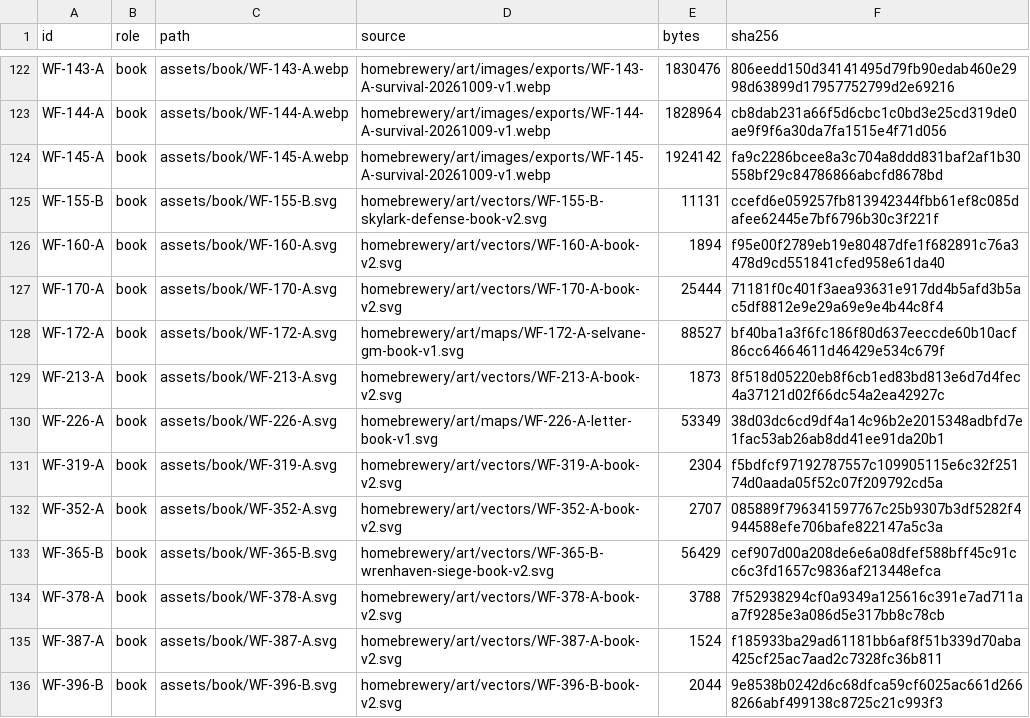
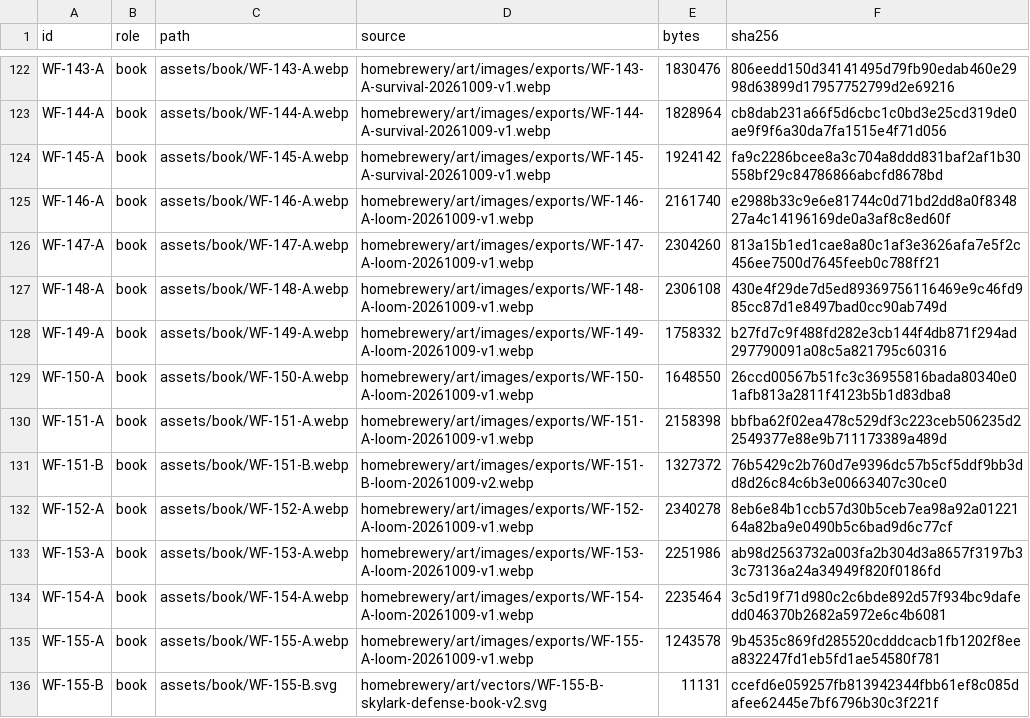
Before and after one commit to Venator-Ignis/WeaveFall, a CSV file: IMAGE_INDEX.csv, drawn as a sheet; only a part is shown, gaps mark what is left out; the shorter side is filled out with more unchanged rows; the diff covers the shown part only; the diff names each change by its address in the sheet, - before the commit and + after, or states it on an @@ line.

Commit message:
Update WeaveFall artwork, maps and watercolour mask assets

```diff
--- a/IMAGE_INDEX.csv
+++ b/IMAGE_INDEX.csv
+row 125: WF-146-A | book | assets/book/WF-146-A.webp | homebrewery/art/images/exports/WF-146-A-loom-20261009-v1.webp | 2161740 | e2988b33c9e6e81744c0d71bd2dd8a0f834827a4c14196169de0a3af8c8ed60f
+row 126: WF-147-A | book | assets/book/WF-147-A.webp | homebrewery/art/images/exports/WF-147-A-loom-20261009-v1.webp | 2304260 | 813a15b1ed1cae8a80c1af3e3626afa7e5f2c456ee7500d7645feeb0c788ff21
+row 127: WF-148-A | book | assets/book/WF-148-A.webp | homebrewery/art/images/exports/WF-148-A-loom-20261009-v1.webp | 2306108 | 430e4f29de7d5ed89369756116469e9c46fd985cc87d1e8497bad0cc90ab749d
+row 128: WF-149-A | book | assets/book/WF-149-A.webp | homebrewery/art/images/exports/WF-149-A-loom-20261009-v1.webp | 1758332 | b27fd7c9f488fd282e3cb144f4db871f294ad297790091a08c5a821795c60316
+row 129: WF-150-A | book | assets/book/WF-150-A.webp | homebrewery/art/images/exports/WF-150-A-loom-20261009-v1.webp | 1648550 | 26ccd00567b51fc3c36955816bada80340e01afb813a2811f4123b5b1d83dba8
+row 130: WF-151-A | book | assets/book/WF-151-A.webp | homebrewery/art/images/exports/WF-151-A-loom-20261009-v1.webp | 2158398 | bbfba62f02ea478c529df3c223ceb506235d22549377e88e9b711173389a489d
+row 131: WF-151-B | book | assets/book/WF-151-B.webp | homebrewery/art/images/exports/WF-151-B-loom-20261009-v2.webp | 1327372 | 76b5429c2b760d7e9396dc57b5cf5ddf9bb3dd8d26c84c6b3e00663407c30ce0
+row 132: WF-152-A | book | assets/book/WF-152-A.webp | homebrewery/art/images/exports/WF-152-A-loom-20261009-v1.webp | 2340278 | 8eb6e84b1ccb57d30b5ceb7ea98a92a0122164a82ba9e0490b5c6bad9d6c77cf
+row 133: WF-153-A | book | assets/book/WF-153-A.webp | homebrewery/art/images/exports/WF-153-A-loom-20261009-v1.webp | 2251986 | ab98d2563732a003fa2b304d3a8657f3197b33c73136a24a34949f820f0186fd
+row 134: WF-154-A | book | assets/book/WF-154-A.webp | homebrewery/art/images/exports/WF-154-A-loom-20261009-v1.webp | 2235464 | 3c5d19f71d980c2c6bde892d57f934bc9dafedd046370b2682a5972e6c4b6081
+row 135: WF-155-A | book | assets/book/WF-155-A.webp | homebrewery/art/images/exports/WF-155-A-loom-20261009-v1.webp | 1243578 | 9b4535c869fd285520cdddcacb1fb1202f8eea832247fd1eb5fd1ae54580f781
```
Also changed, not shown: 13 added rows elsewhere in this file, 25 other files.
